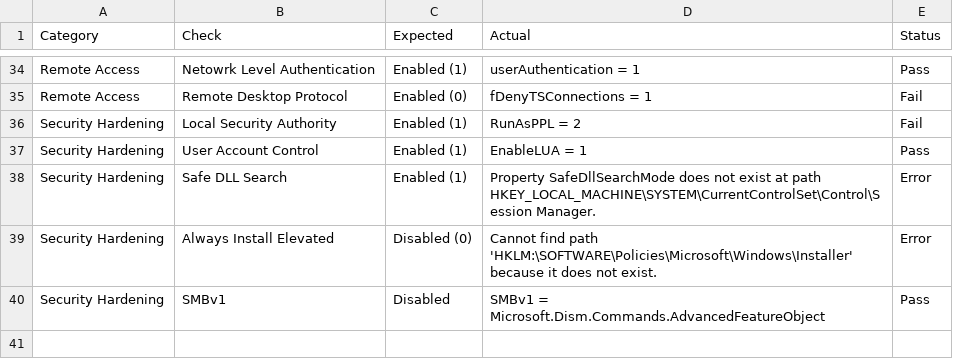
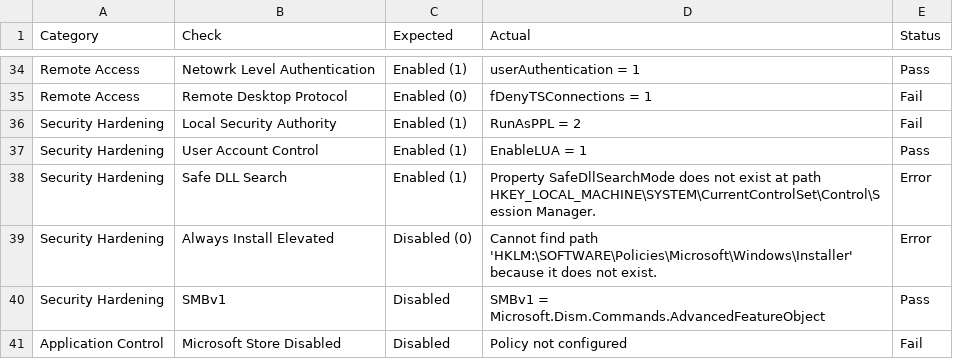
Before and after one commit to noemifavilli/Build-Review, a CSV file: BuildReviewResults.csv, drawn as a sheet; only a part is shown, gaps mark what is left out; the diff names each change by its address in the sheet, - before the commit and + after, or states it on an @@ line.

Commit message:
meh

```diff
--- a/BuildReviewResults.csv
+++ b/BuildReviewResults.csv
+row 41: Application Control | Microsoft Store Disabled | Disabled | Policy not configured | Fail
```
